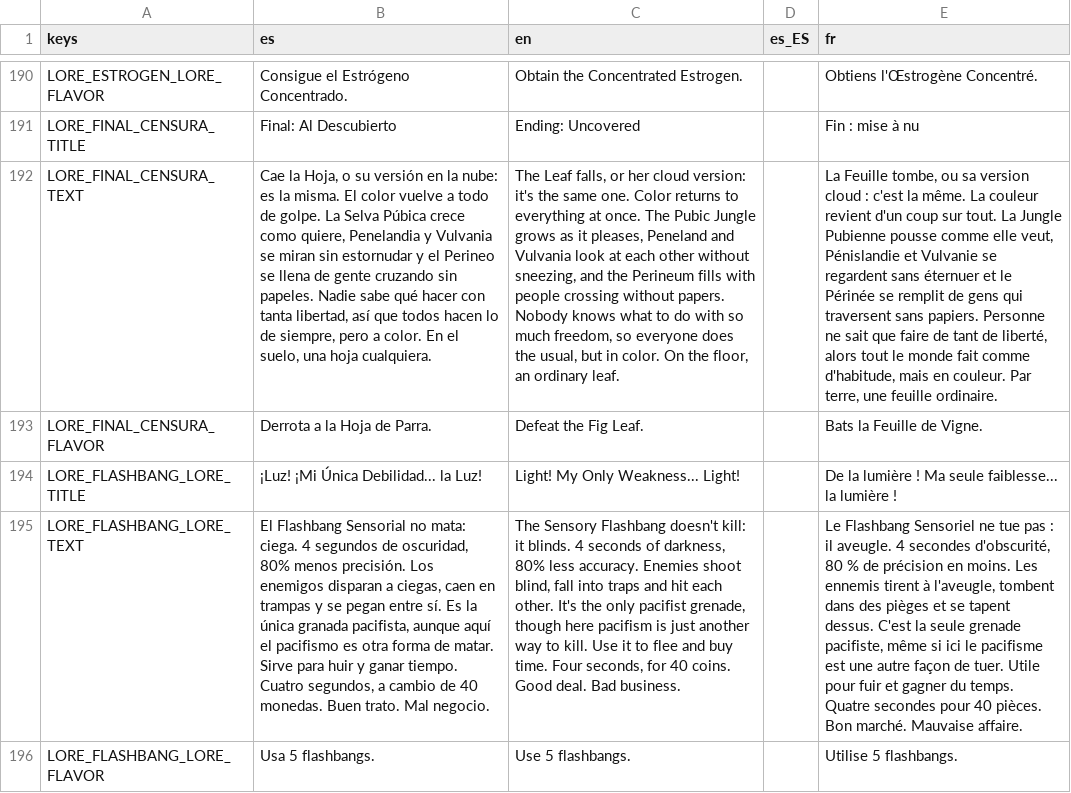
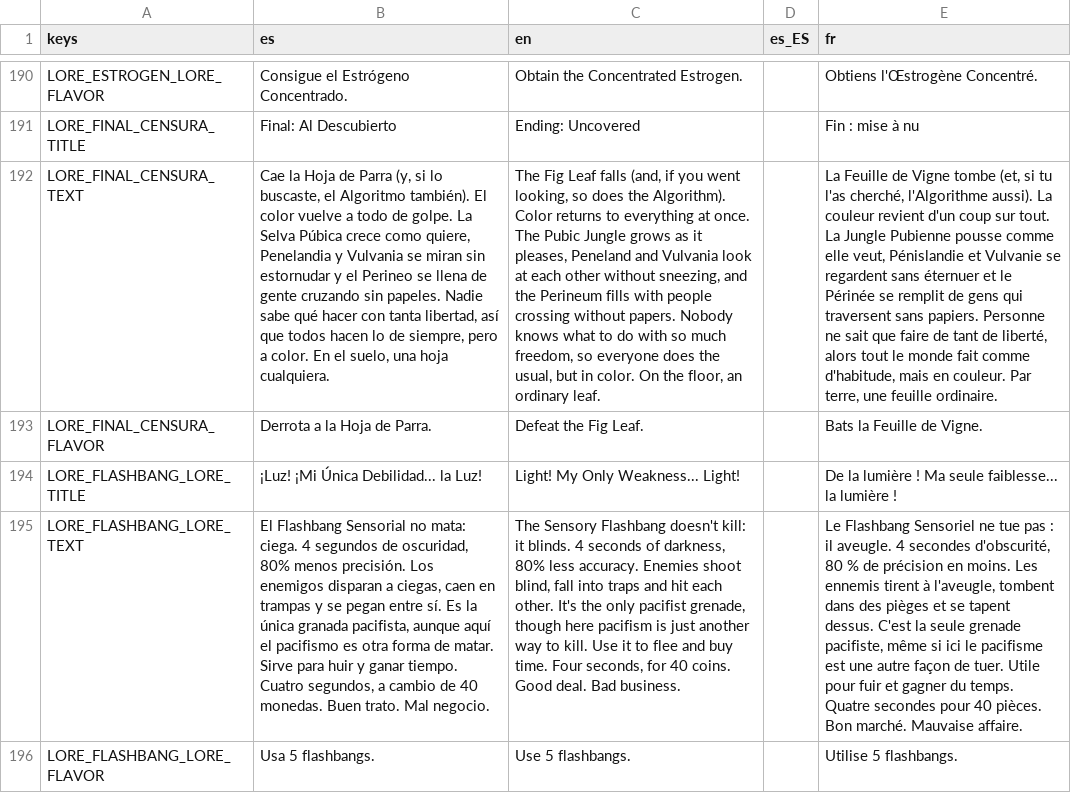
Before and after one commit to Vanne11/soul_knight, a CSV file: locale/lore.csv, drawn as a sheet; only a part is shown, gaps mark what is left out; the diff names each change by its address in the sheet, - before the commit and + after, or states it on an @@ line.

Commit message:
feat: la copia de seguridad del Algoritmo (jefe secreto, reinos tomados, finales, intro por avance, restos del heroe, textos plan6)

```diff
--- a/locale/lore.csv
+++ b/locale/lore.csv
-B192 (es): Cae la Hoja, o su versión en la nube: es la misma. El color…
+B192 (es): Cae la Hoja de Parra (y, si lo buscaste, el Algoritmo también). El color…
-C192 (en): The Leaf falls, or her cloud version: it's the same one. Color returns…
+C192 (en): The Fig Leaf falls (and, if you went looking, so does the Algorithm). Color returns…
-E192 (fr): La Feuille tombe, ou sa version cloud : c'est la même. La couleur…
+E192 (fr): La Feuille de Vigne tombe (et, si tu l'as cherché, l'Algorithme aussi). La couleur…
```
Also changed, not shown: 24 other files.
